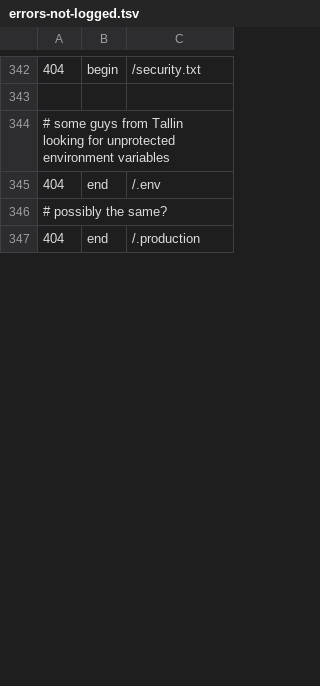
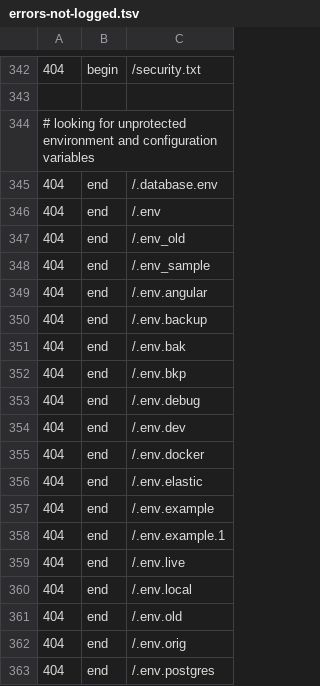
Before and after one commit to koenige/modules-default, a TSV file: configuration/errors-not-logged.tsv, drawn as a sheet; only a part is shown, gaps mark what is left out; the shorter side is filled out with more unchanged rows; removed rows and columns are numbered as before the commit, all else as after; the diff covers the shown part only; the diff names each change by its address in the sheet, - before the commit and + after, or states it on an @@ line.

Commit message:
update error log exclusions
git-svn-id: file:///Repos/modules/default/trunk@1205 98be6e6d-ea4f-4117-9388-ed847deb6ed9

```diff
--- a/configuration/errors-not-logged.tsv
+++ b/configuration/errors-not-logged.tsv
-A344: # some guys from Tallin looking for unprotected environment variables
+A344: # looking for unprotected environment and configuration variables
+row 345: 404 | end | /.database.env
-row 346: # possibly the same?
+row 347: 404 | end | /.env_old
+row 348: 404 | end | /.env_sample
+row 349: 404 | end | /.env.angular
+row 350: 404 | end | /.env.backup
+row 351: 404 | end | /.env.bak
+row 352: 404 | end | /.env.bkp
+row 353: 404 | end | /.env.debug
+row 354: 404 | end | /.env.dev
+row 355: 404 | end | /.env.docker
+row 356: 404 | end | /.env.elastic
+row 357: 404 | end | /.env.example
+row 358: 404 | end | /.env.example.1
+row 359: 404 | end | /.env.live
+row 360: 404 | end | /.env.local
+row 361: 404 | end | /.env.old
+row 362: 404 | end | /.env.orig
+row 363: 404 | end | /.env.postgres
```
Also changed, not shown: 19 added rows and 1 moved row elsewhere in this file.
